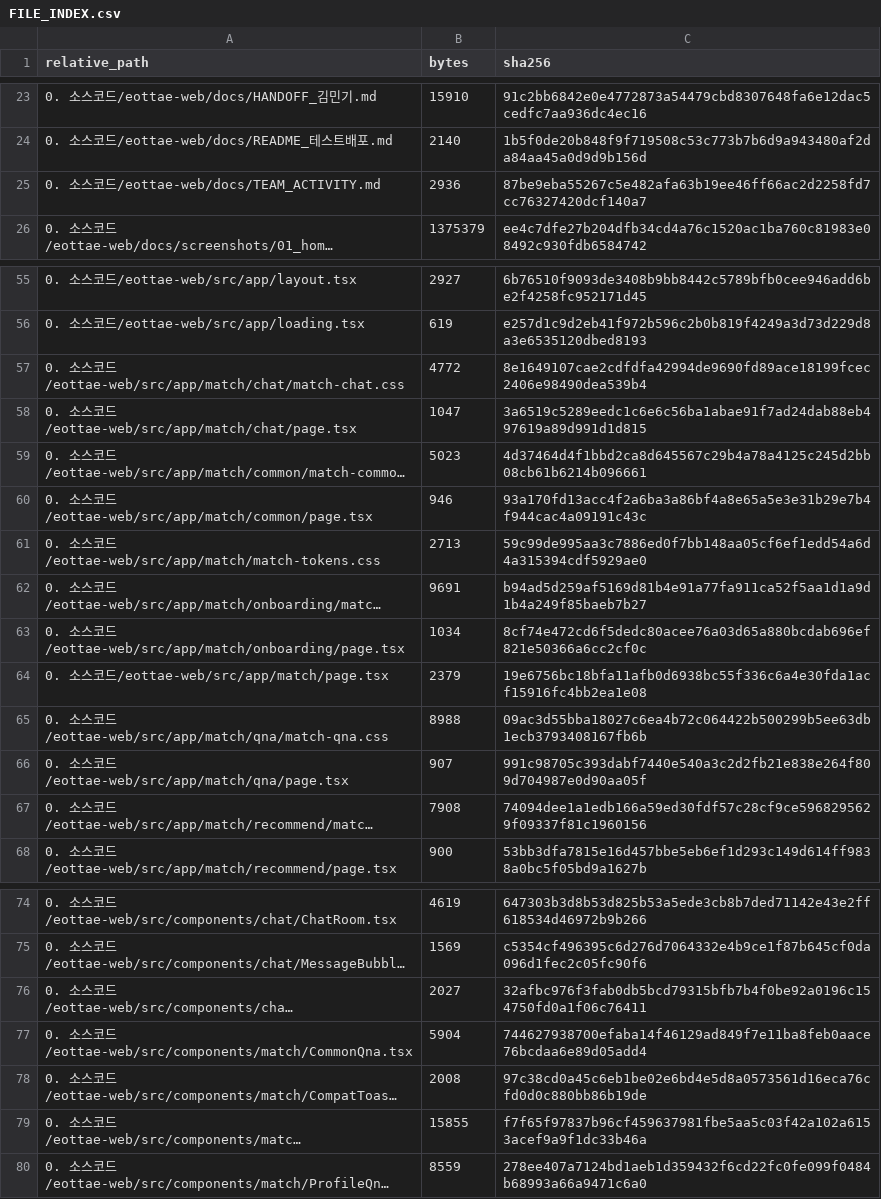
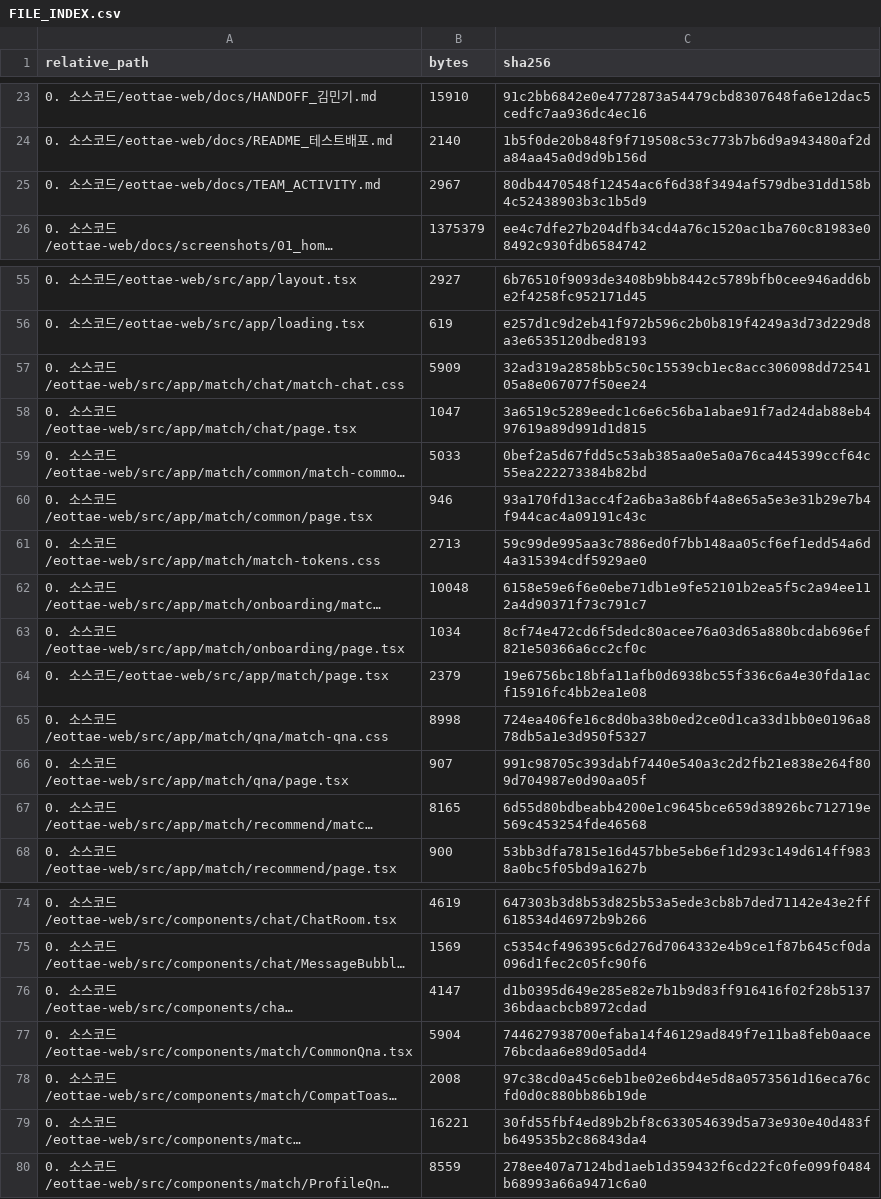
Before and after one commit to sterran123/eottae, a CSV file: FILE_INDEX.csv, drawn as a sheet; only a part is shown, gaps mark what is left out; long unchanged cells end in …; the diff names each change by its address in the sheet, - before the commit and + after, or states it on an @@ line.

```diff
--- a/FILE_INDEX.csv
+++ b/FILE_INDEX.csv
-B25 (bytes): 2936
+B25 (bytes): 2967
-C25 (sha256): 87be9eba55267c5e482afa63b19ee46ff66ac2d2258fd7cc76327420dcf140a7
+C25 (sha256): 80db4470548f12454ac6f6d38f3494af579dbe31dd158b4c52438903b3c1b5d9
-B57 (bytes): 4772
+B57 (bytes): 5909
-C57 (sha256): 8e1649107cae2cdfdfa42994de9690fd89ace18199fcec2406e98490dea539b4
+C57 (sha256): 32ad319a2858bb5c50c15539cb1ec8acc306098dd7254105a8e067077f50ee24
-B59 (bytes): 5023
+B59 (bytes): 5033
-C59 (sha256): 4d37464d4f1bbd2ca8d645567c29b4a78a4125c245d2bb08cb61b6214b096661
+C59 (sha256): 0bef2a5d67fdd5c53ab385aa0e5a0a76ca445399ccf64c55ea222273384b82bd
-B62 (bytes): 9691
+B62 (bytes): 10048
-C62 (sha256): b94ad5d259af5169d81b4e91a77fa911ca52f5aa1d1a9d1b4a249f85baeb7b27
+C62 (sha256): 6158e59e6f6e0ebe71db1e9fe52101b2ea5f5c2a94ee112a4d90371f73c791c7
-B65 (bytes): 8988
+B65 (bytes): 8998
-C65 (sha256): 09ac3d55bba18027c6ea4b72c064422b500299b5ee63db1ecb3793408167fb6b
+C65 (sha256): 724ea406fe16c8d0ba38b0ed2ce0d1ca33d1bb0e0196a878db5a1e3d950f5327
-B67 (bytes): 7908
+B67 (bytes): 8165
-C67 (sha256): 74094dee1a1edb166a59ed30fdf57c28cf9ce5968295629f09337f81c1960156
+C67 (sha256): 6d55d80bdbeabb4200e1c9645bce659d38926bc712719e569c453254fde46568
-B76 (bytes): 2027
+B76 (bytes): 4147
-C76 (sha256): 32afbc976f3fab0db5bcd79315bfb7b4f0be92a0196c154750fd0a1f06c76411
+C76 (sha256): d1b0395d649e285e82e7b1b9d83ff916416f02f28b513736bdaacbcb8972cdad
-B79 (bytes): 15855
+B79 (bytes): 16221
-C79 (sha256): f7f65f97837b96cf459637981fbe5aa5c03f42a102a6153acef9a9f1dc33b46a
+C79 (sha256): 30fd55fbf4ed89b2bf8c633054639d5a73e930e40d483fb649535b2c86843da4
```
Also changed, not shown: 2 other files.
